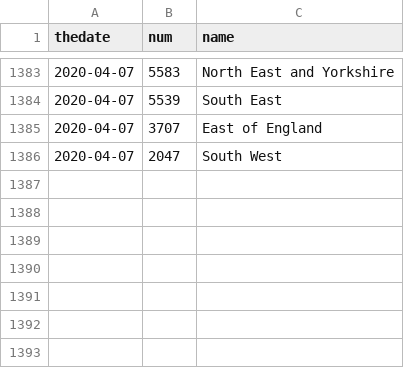
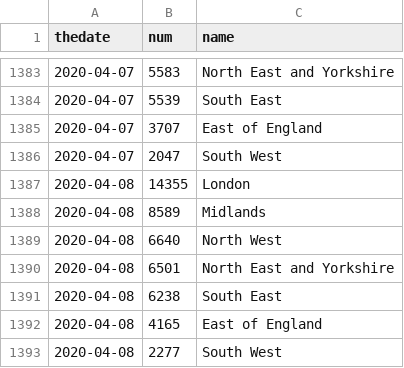
Before and after one commit to RichardPilbery/coronavirus, a CSV file: covid-utla-data.csv, drawn as a sheet; only a part is shown, gaps mark what is left out.

```diff
--- a/covid-utla-data.csv
+++ b/covid-utla-data.csv
@@ -1386 +1386,8 @@ thedate,num,name
 2020-04-07,2047,South West
+2020-04-08,14355,London
+2020-04-08,8589,Midlands
+2020-04-08,6640,North West
+2020-04-08,6501,North East and Yorkshire
+2020-04-08,6238,South East
+2020-04-08,4165,East of England
+2020-04-08,2277,South West
```
Also changed, not shown: covid-general-data.csv, covid-nhs-data.csv, 3 other files.
